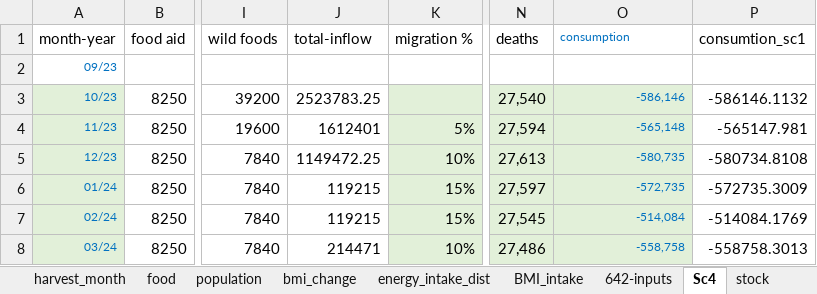
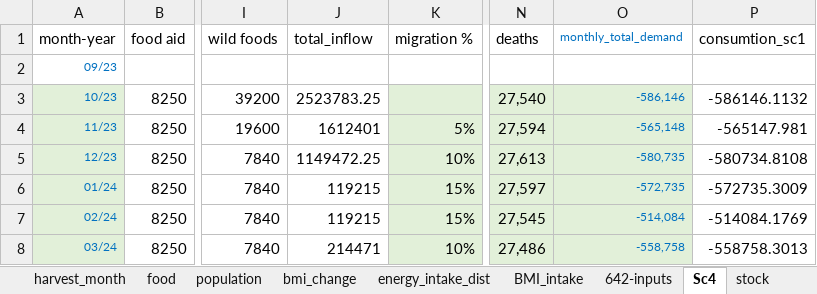
Before and after one commit to aristotle-tek/famine-prediction, an Excel workbook: data/processed/Combined_2024-10-30.xlsx, sheet Sc4, drawn as a sheet; only a part is shown, gaps mark what is left out; values as stored, in another font and other column widths than the file's, no borders; the diff names each change by its address in the sheet, - before the commit and + after, or states it on an @@ line.

```diff
--- a/data/processed/Combined_2024-10-30.xlsx (sheet Sc4)
+++ b/data/processed/Combined_2024-10-30.xlsx (sheet Sc4)
-J1: total-inflow
+J1: total_inflow
-O1: consumption
+O1: monthly_total_demand
```
Also changed, not shown: 9 other files.
